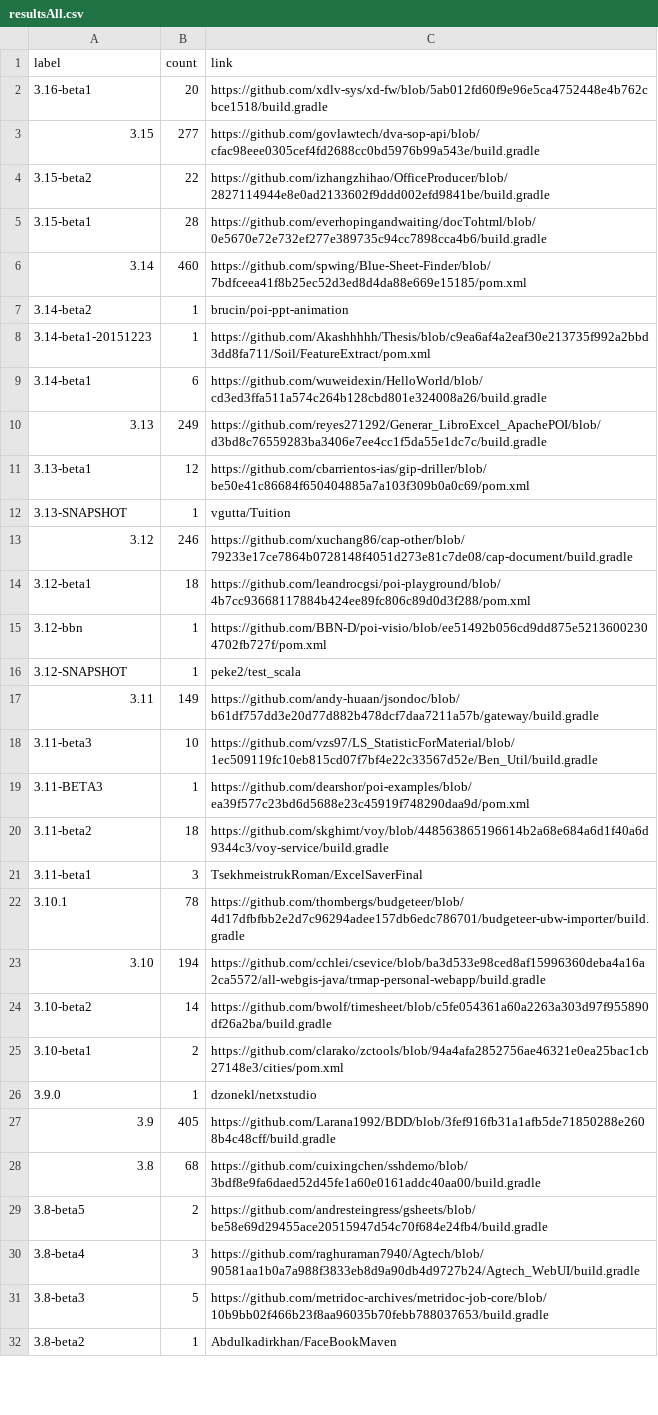
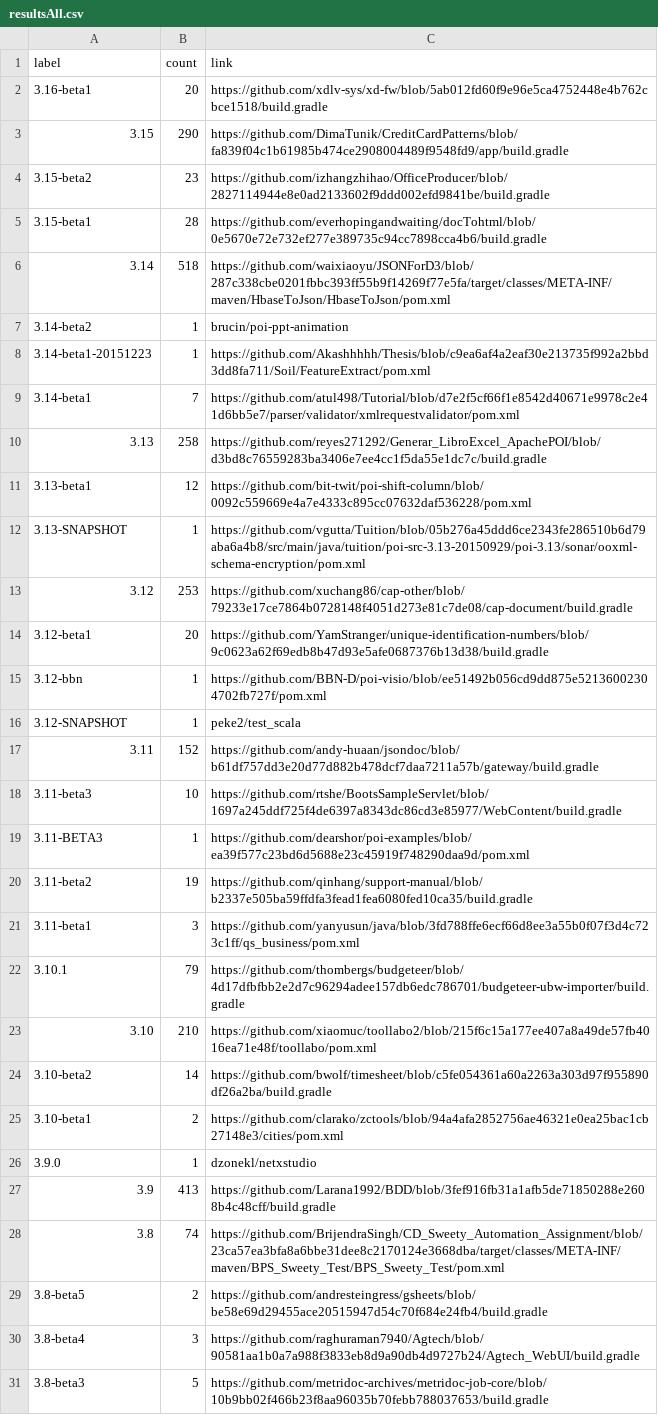
Before and after one commit to centic9/github-version-statistics, a CSV file: docs/resultsAll.csv, drawn as a sheet; only a part is shown; the shorter side is filled out with more unchanged rows; the diff covers the shown part only.

```diff
--- a/docs/resultsAll.csv
+++ b/docs/resultsAll.csv
@@ -2,23 +2,23 @@ label,count,link
 3.16-beta1,20,https://github.com/xdlv-sys/xd-fw/blob/5ab012fd60f9e96e5ca4752448e4b762cbce1518/build.gradle
-3.15,277,https://github.com/govlawtech/dva-sop-api/blob/cfac98eee0305cef4fd2688cc0bd5976b99a543e/build.gradle
-3.15-beta2,22,https://github.com/izhangzhihao/OfficeProducer/blob/2827114944e8e0ad2133602f9ddd002efd9841be/build.gradle
+3.15,290,https://github.com/DimaTunik/CreditCardPatterns/blob/fa839f04c1b61985b474ce2908004489f9548fd9/app/build.gradle
+3.15-beta2,23,https://github.com/izhangzhihao/OfficeProducer/blob/2827114944e8e0ad2133602f9ddd002efd9841be/build.gradle
 3.15-beta1,28,https://github.com/everhopingandwaiting/docTohtml/blob/0e5670e72e732ef277e389735c94cc7898cca4b6/build.gradle
-3.14,460,https://github.com/spwing/Blue-Sheet-Finder/blob/7bdfceea41f8b25ec52d3ed8d4da88e669e15185/pom.xml
+3.14,518,https://github.com/waixiaoyu/JSONForD3/blob/287c338cbe0201fbbc393ff55b9f14269f77e5fa/target/classes/META-INF/maven/HbaseToJson/HbaseToJson/pom.xml
 3.14-beta2,1,brucin/poi-ppt-animation
 3.14-beta1-20151223,1,https://github.com/Akashhhhh/Thesis/blob/c9ea6af4a2eaf30e213735f992a2bbd3dd8fa711/Soil/FeatureExtract/pom.xml
-3.14-beta1,6,https://github.com/wuweidexin/HelloWorld/blob/cd3ed3ffa511a574c264b128cbd801e324008a26/build.gradle
-3.13,249,https://github.com/reyes271292/Generar_LibroExcel_ApachePOI/blob/d3bd8c76559283ba3406e7ee4cc1f5da55e1dc7c/build.gradle
-3.13-beta1,12,https://github.com/cbarrientos-ias/gip-driller/blob/be50e41c86684f650404885a7a103f309b0a0c69/pom.xml
-3.13-SNAPSHOT,1,vgutta/Tuition
-3.12,246,https://github.com/xuchang86/cap-other/blob/79233e17ce7864b0728148f4051d273e81c7de08/cap-document/build.gradle
-3.12-beta1,18,https://github.com/leandrocgsi/poi-playground/blob/4b7cc93668117884b424ee89fc806c89d0d3f288/pom.xml
+3.14-beta1,7,https://github.com/atul498/Tutorial/blob/d7e2f5cf66f1e8542d40671e9978c2e41d6bb5e7/parser/validator/xmlrequestvalidator/pom.xml
+3.13,258,https://github.com/reyes271292/Generar_LibroExcel_ApachePOI/blob/d3bd8c76559283ba3406e7ee4cc1f5da55e1dc7c/build.gradle
+3.13-beta1,12,https://github.com/bit-twit/poi-shift-column/blob/0092c559669e4a7e4333c895cc07632daf536228/pom.xml
+3.13-SNAPSHOT,1,https://github.com/vgutta/Tuition/blob/05b276a45ddd6ce2343fe286510b6d79aba6a4b8/src/main/java/tuition/poi-src-3.13-20150929/poi-3.13/sonar/ooxml-schema-encryption/pom.xml
+3.12,253,https://github.com/xuchang86/cap-other/blob/79233e17ce7864b0728148f4051d273e81c7de08/cap-document/build.gradle
+3.12-beta1,20,https://github.com/YamStranger/unique-identification-numbers/blob/9c0623a62f69edb8b47d93e5afe0687376b13d38/build.gradle
 3.12-bbn,1,https://github.com/BBN-D/poi-visio/blob/ee51492b056cd9dd875e52136002304702fb727f/pom.xml
 3.12-SNAPSHOT,1,peke2/test_scala
-3.11,149,https://github.com/andy-huaan/jsondoc/blob/b61df757dd3e20d77d882b478dcf7daa7211a57b/gateway/build.gradle
-3.11-beta3,10,https://github.com/vzs97/LS_StatisticForMaterial/blob/1ec509119fc10eb815cd07f7bf4e22c33567d52e/Ben_Util/build.gradle
+3.11,152,https://github.com/andy-huaan/jsondoc/blob/b61df757dd3e20d77d882b478dcf7daa7211a57b/gateway/build.gradle
+3.11-beta3,10,https://github.com/rtshe/BootsSampleServlet/blob/1697a245ddf725f4de6397a8343dc86cd3e85977/WebContent/build.gradle
 3.11-BETA3,1,https://github.com/dearshor/poi-examples/blob/ea39f577c23bd6d5688e23c45919f748290daa9d/pom.xml
-3.11-beta2,18,https://github.com/skghimt/voy/blob/448563865196614b2a68e684a6d1f40a6d9344c3/voy-service/build.gradle
-3.11-beta1,3,TsekhmeistrukRoman/ExcelSaverFinal
-3.10.1,78,https://github.com/thombergs/budgeteer/blob/4d17dfbfbb2e2d7c96294adee157db6edc786701/budgeteer-ubw-importer/build.gradle
-3.10,194,https://github.com/cchlei/csevice/blob/ba3d533e98ced8af15996360deba4a16a2ca5572/all-webgis-java/trmap-personal-webapp/build.gradle
+3.11-beta2,19,https://github.com/qinhang/support-manual/blob/b2337e505ba59ffdfa3fead1fea6080fed10ca35/build.gradle
+3.11-beta1,3,https://github.com/yanyusun/java/blob/3fd788ffe6ecf66d8ee3a55b0f07f3d4c723c1ff/qs_business/pom.xml
+3.10.1,79,https://github.com/thombergs/budgeteer/blob/4d17dfbfbb2e2d7c96294adee157db6edc786701/budgeteer-ubw-importer/build.gradle
+3.10,210,https://github.com/xiaomuc/toollabo2/blob/215f6c15a177ee407a8a49de57fb4016ea71e48f/toollabo/pom.xml
 3.10-beta2,14,https://github.com/bwolf/timesheet/blob/c5fe054361a60a2263a303d97f955890df26a2ba/build.gradle
@@ -26,4 +26,4 @@ label,count,link
 3.9.0,1,dzonekl/netxstudio
-3.9,405,https://github.com/Larana1992/BDD/blob/3fef916fb31a1afb5de71850288e2608b4c48cff/build.gradle
-3.8,68,https://github.com/cuixingchen/sshdemo/blob/3bdf8e9fa6daed52d45fe1a60e0161addc40aa00/build.gradle
+3.9,413,https://github.com/Larana1992/BDD/blob/3fef916fb31a1afb5de71850288e2608b4c48cff/build.gradle
+3.8,74,https://github.com/BrijendraSingh/CD_Sweety_Automation_Assignment/blob/23ca57ea3bfa8a6bbe31dee8c2170124e3668dba/target/classes/META-INF/maven/BPS_Sweety_Test/BPS_Sweety_Test/pom.xml
 3.8-beta5,2,https://github.com/andresteingress/gsheets/blob/be58e69d29455ace20515947d54c70f684e24fb4/build.gradle
```
Also changed, not shown: 7 edited cells elsewhere in this file, docs/_data/versionChanges.csv, docs/resultsCurrent.csv, 2 other files.
